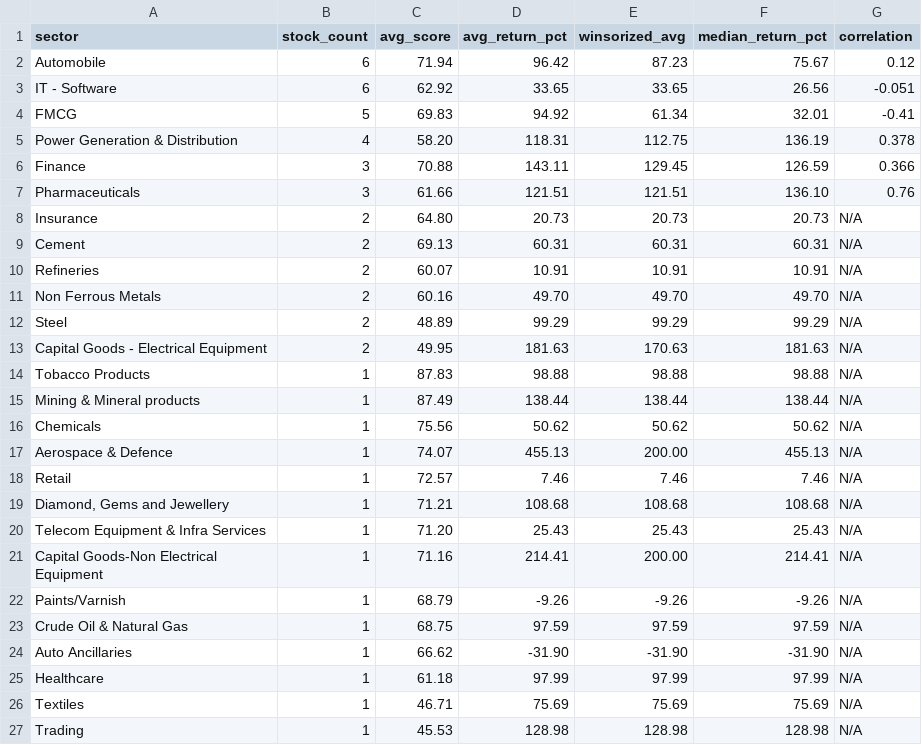
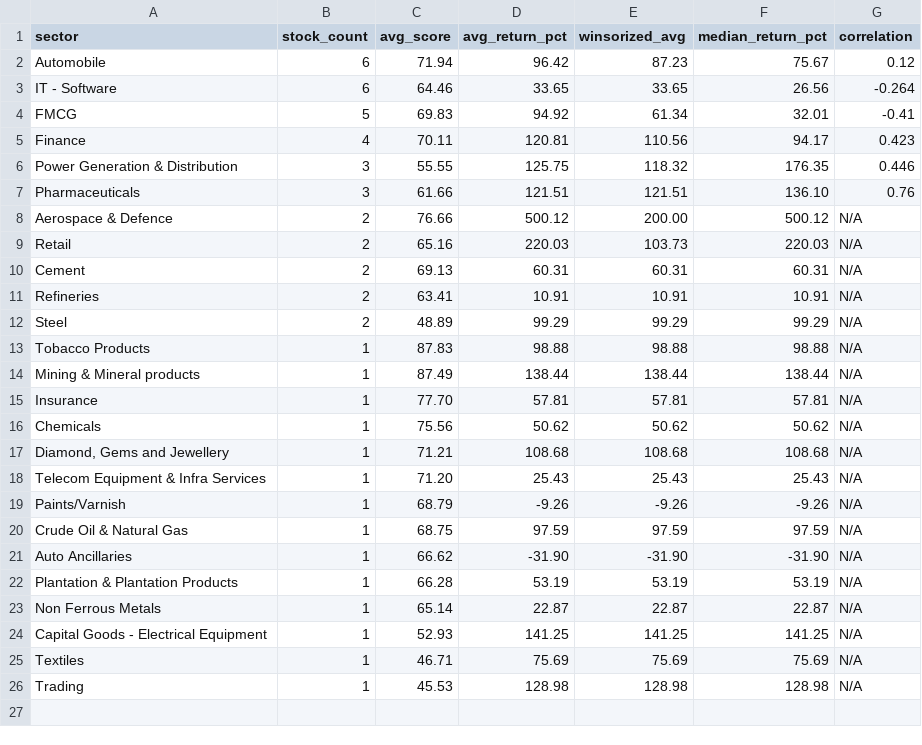
Before and after one commit to aby0607-maker/SF-backtesting, a CSV file: Backtest_2_V4_2021/5Y-2021-to-2025/sector-summary.csv, drawn as a sheet.

```diff
--- a/Backtest_2_V4_2021/5Y-2021-to-2025/sector-summary.csv
+++ b/Backtest_2_V4_2021/5Y-2021-to-2025/sector-summary.csv
@@ -2,21 +2,18 @@ sector,stock_count,avg_score,avg_return_pct,winsorized_avg,median_return_pct,cor
 "Automobile",6,71.94,96.42,87.23,75.67,0.12
-"IT - Software",6,62.92,33.65,33.65,26.56,-0.051
+"IT - Software",6,64.46,33.65,33.65,26.56,-0.264
 "FMCG",5,69.83,94.92,61.34,32.01,-0.41
-"Power Generation & Distribution",4,58.20,118.31,112.75,136.19,0.378
-"Finance",3,70.88,143.11,129.45,126.59,0.366
+"Finance",4,70.11,120.81,110.56,94.17,0.423
+"Power Generation & Distribution",3,55.55,125.75,118.32,176.35,0.446
 "Pharmaceuticals",3,61.66,121.51,121.51,136.10,0.76
-"Insurance",2,64.80,20.73,20.73,20.73,N/A
+"Aerospace & Defence",2,76.66,500.12,200.00,500.12,N/A
+"Retail",2,65.16,220.03,103.73,220.03,N/A
 "Cement",2,69.13,60.31,60.31,60.31,N/A
-"Refineries",2,60.07,10.91,10.91,10.91,N/A
-"Non Ferrous Metals",2,60.16,49.70,49.70,49.70,N/A
+"Refineries",2,63.41,10.91,10.91,10.91,N/A
 "Steel",2,48.89,99.29,99.29,99.29,N/A
-"Capital Goods - Electrical Equipment",2,49.95,181.63,170.63,181.63,N/A
 "Tobacco Products",1,87.83,98.88,98.88,98.88,N/A
 "Mining & Mineral products",1,87.49,138.44,138.44,138.44,N/A
+"Insurance",1,77.70,57.81,57.81,57.81,N/A
 "Chemicals",1,75.56,50.62,50.62,50.62,N/A
-"Aerospace & Defence",1,74.07,455.13,200.00,455.13,N/A
-"Retail",1,72.57,7.46,7.46,7.46,N/A
 "Diamond, Gems and Jewellery",1,71.21,108.68,108.68,108.68,N/A
 "Telecom Equipment & Infra Services",1,71.20,25.43,25.43,25.43,N/A
-"Capital Goods-Non Electrical Equipment",1,71.16,214.41,200.00,214.41,N/A
 "Paints/Varnish",1,68.79,-9.26,-9.26,-9.26,N/A
@@ -24,3 +21,5 @@ sector,stock_count,avg_score,avg_return_pct,winsorized_avg,median_return_pct,cor
 "Auto Ancillaries",1,66.62,-31.90,-31.90,-31.90,N/A
-"Healthcare",1,61.18,97.99,97.99,97.99,N/A
+"Plantation & Plantation Products",1,66.28,53.19,53.19,53.19,N/A
+"Non Ferrous Metals",1,65.14,22.87,22.87,22.87,N/A
+"Capital Goods - Electrical Equipment",1,52.93,141.25,141.25,141.25,N/A
 "Textiles",1,46.71,75.69,75.69,75.69,N/A
```
Also changed, not shown: Backtest_2_V4_2021/1Y-2024-to-2025/rank-deviation-sector-summary.csv, Backtest_2_V4_2021/5Y-2021-to-2025/rank-deviation-detail.csv, 30 other files.
